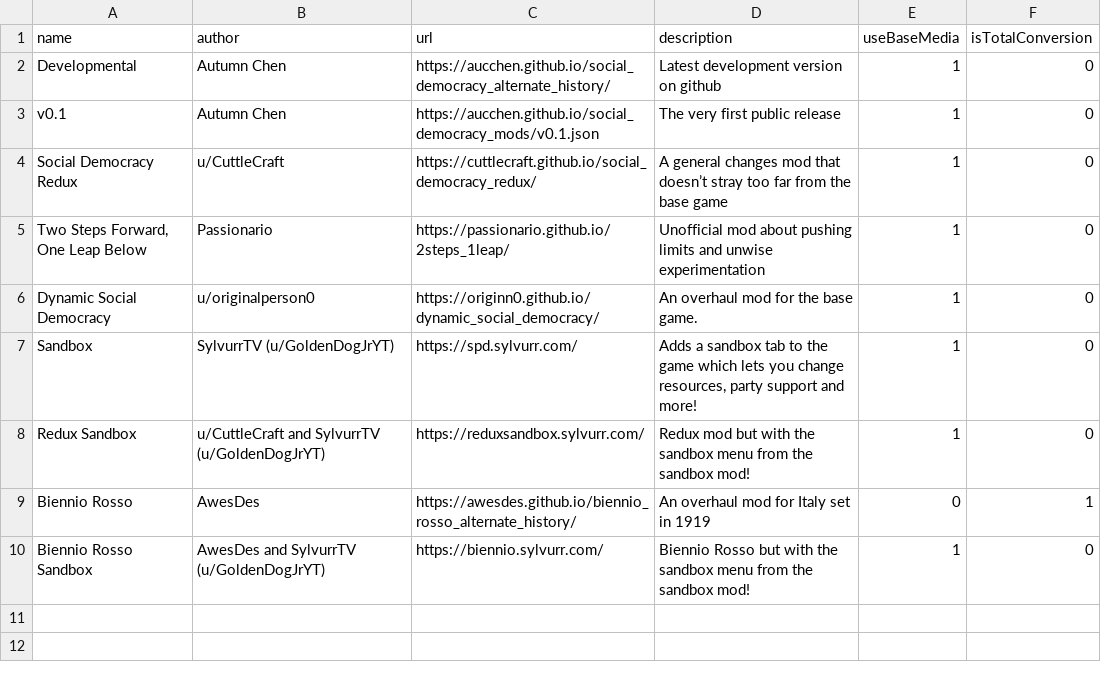
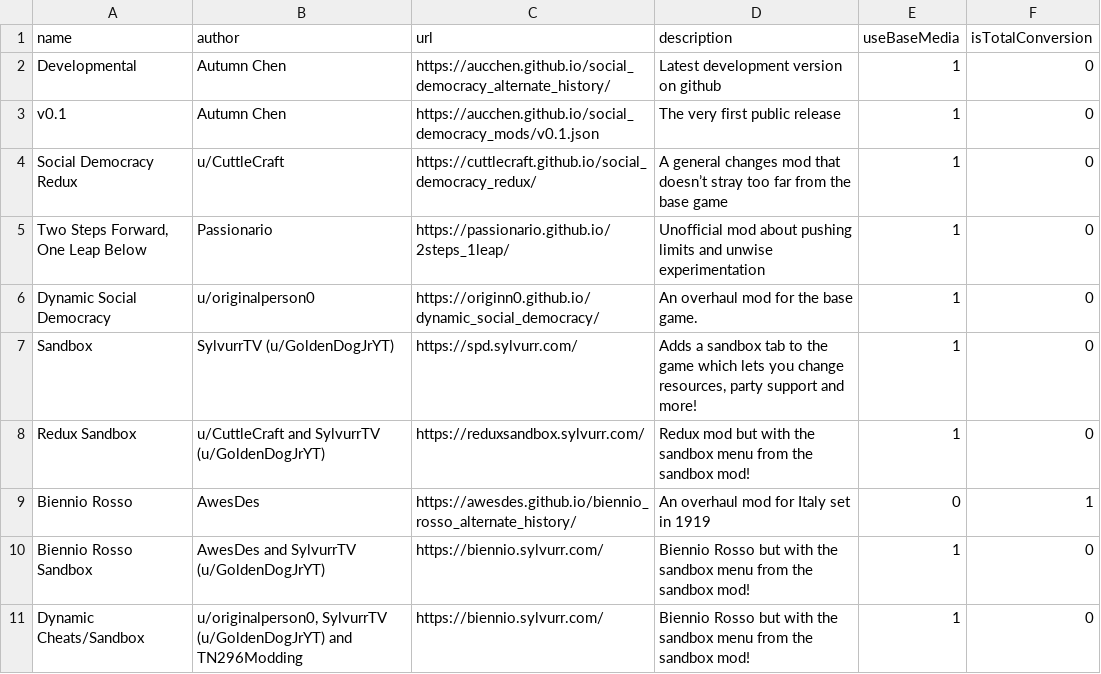
Before and after one commit to SylvurrTV/social_democracy_mods, a TSV file: mod_list.tsv, drawn as a sheet; the diff names each change by its address in the sheet, - before the commit and + after, or states it on an @@ line.

Commit message:
Update mod_list.tsv

```diff
--- a/mod_list.tsv
+++ b/mod_list.tsv
+row 11: Dynamic Cheats/Sandbox | u/originalperson0, SylvurrTV (u/GoldenDogJrYT) and TN296Modding | https://biennio.sylvurr.com/ | Biennio Rosso but with the sandbox menu from the sandbox mod! | 1 | 0
```
